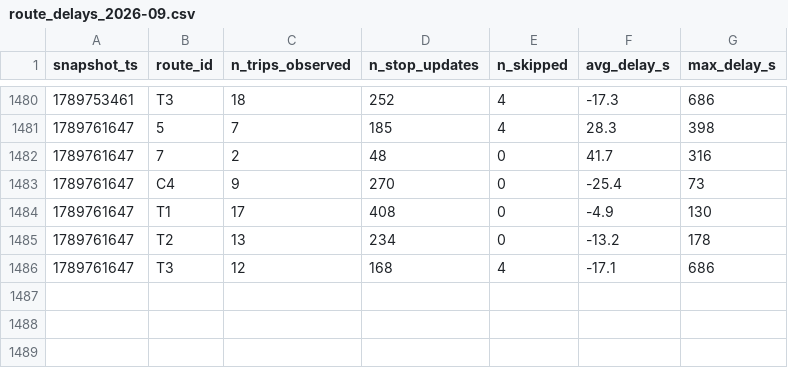
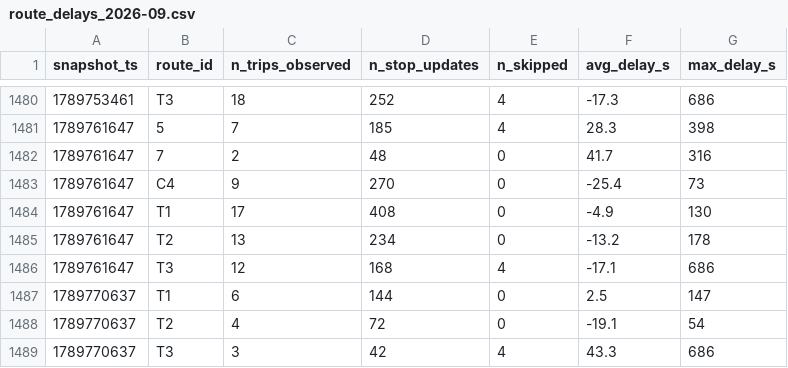
Before and after one commit to exofri/smart-mobility-lemans, a CSV file: data/history/route_delays_2026-09.csv, drawn as a sheet; only a part is shown, gaps mark what is left out.

```diff
--- a/data/history/route_delays_2026-09.csv
+++ b/data/history/route_delays_2026-09.csv
@@ -1486 +1486,4 @@ snapshot_ts,route_id,n_trips_observed,n_stop_updates,n_skipped,avg_delay_s,max_d
 1789761647,T3,12,168,4,-17.1,686
+1789770637,T1,6,144,0,2.5,147
+1789770637,T2,4,72,0,-19.1,54
+1789770637,T3,3,42,4,43.3,686
```
Also changed, not shown: 1 other file.
